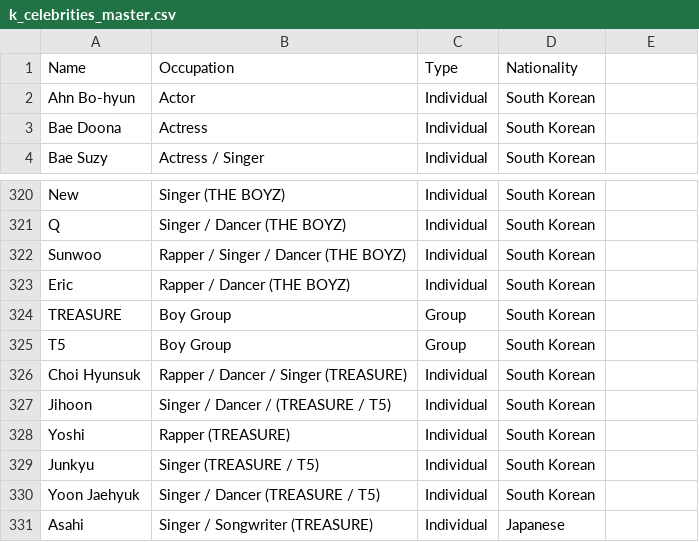
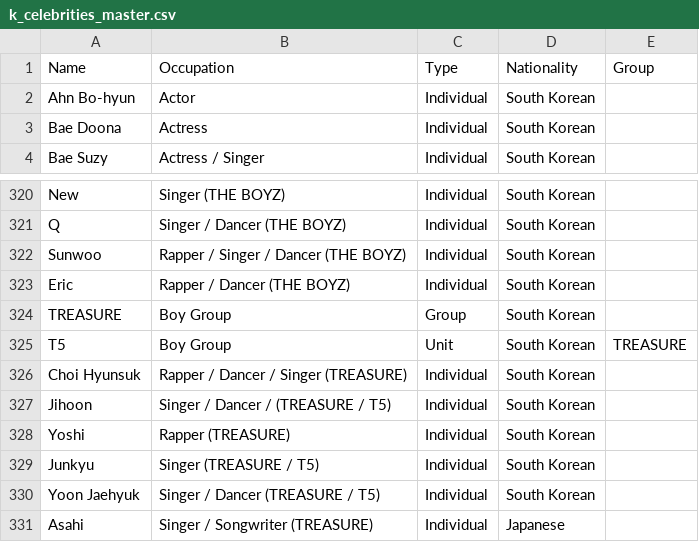
Before and after one commit to ehco-tech/ehco-web, a CSV file: k_celebrities_master.csv, drawn as a sheet; only a part is shown, gaps mark what is left out; the diff covers the shown part only.

```diff
--- a/k_celebrities_master.csv
+++ b/k_celebrities_master.csv
@@ -1,2 +1,2 @@
-Name,Occupation,Type,Nationality
+Name,Occupation,Type,Nationality,Group
 Ahn Bo-hyun,Actor,Individual,South Korean
@@ -324,3 +324,3 @@ Eric,Rapper / Dancer (THE BOYZ),Individual,South Korean
 TREASURE,Boy Group,Group,South Korean
-T5,Boy Group,Group,South Korean
+T5,Boy Group,Unit,South Korean,TREASURE
 Choi Hyunsuk,Rapper / Dancer / Singer (TREASURE),Individual,South Korean
```
Also changed, not shown: 11 added rows and 20 edited cells elsewhere in this file, python/deepseek/k_celebrities_master.csv.
